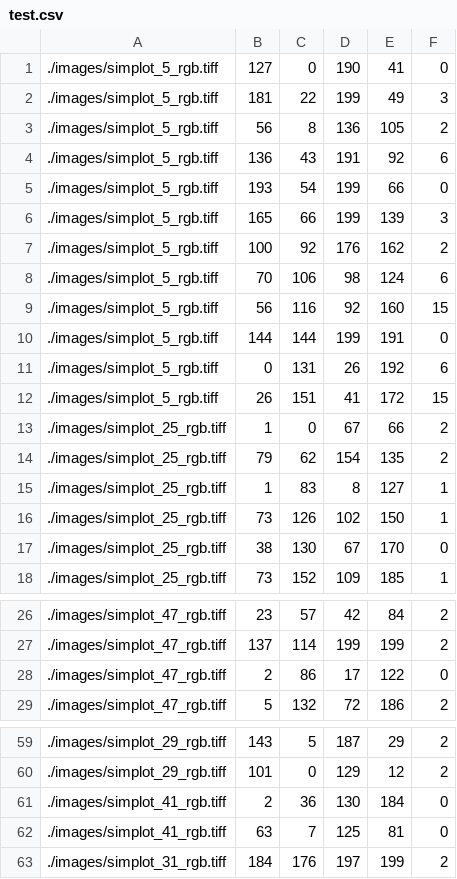
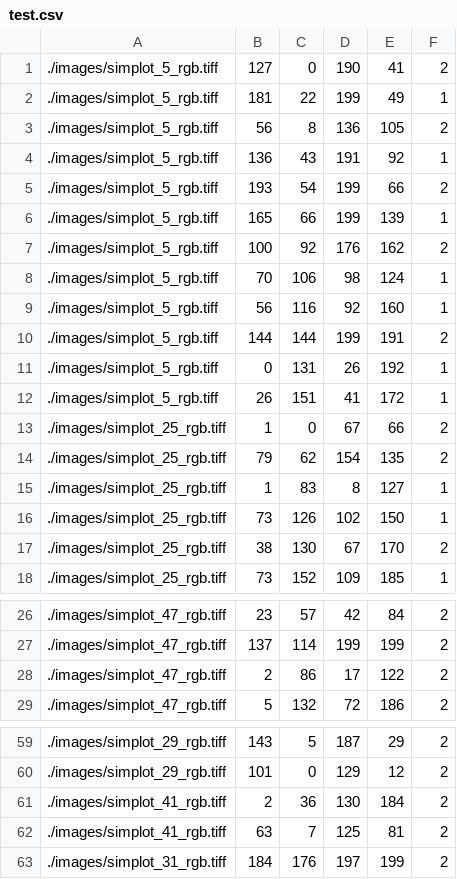
Before and after one commit to NIST-NEON-DSE/deepTEA, a CSV file: dataset/test.csv, drawn as a sheet; only a part is shown, gaps mark what is left out; the diff covers the shown part only.

```diff
--- a/dataset/test.csv
+++ b/dataset/test.csv
@@ -1,13 +1,13 @@
-./images/simplot_5_rgb.tiff,127,0,190,41,0
-./images/simplot_5_rgb.tiff,181,22,199,49,3
+./images/simplot_5_rgb.tiff,127,0,190,41,2
+./images/simplot_5_rgb.tiff,181,22,199,49,1
 ./images/simplot_5_rgb.tiff,56,8,136,105,2
-./images/simplot_5_rgb.tiff,136,43,191,92,6
-./images/simplot_5_rgb.tiff,193,54,199,66,0
-./images/simplot_5_rgb.tiff,165,66,199,139,3
+./images/simplot_5_rgb.tiff,136,43,191,92,1
+./images/simplot_5_rgb.tiff,193,54,199,66,2
+./images/simplot_5_rgb.tiff,165,66,199,139,1
 ./images/simplot_5_rgb.tiff,100,92,176,162,2
-./images/simplot_5_rgb.tiff,70,106,98,124,6
-./images/simplot_5_rgb.tiff,56,116,92,160,15
-./images/simplot_5_rgb.tiff,144,144,199,191,0
-./images/simplot_5_rgb.tiff,0,131,26,192,6
-./images/simplot_5_rgb.tiff,26,151,41,172,15
+./images/simplot_5_rgb.tiff,70,106,98,124,1
+./images/simplot_5_rgb.tiff,56,116,92,160,1
+./images/simplot_5_rgb.tiff,144,144,199,191,2
+./images/simplot_5_rgb.tiff,0,131,26,192,1
+./images/simplot_5_rgb.tiff,26,151,41,172,1
 ./images/simplot_25_rgb.tiff,1,0,67,66,2
@@ -16,3 +16,3 @@
 ./images/simplot_25_rgb.tiff,73,126,102,150,1
-./images/simplot_25_rgb.tiff,38,130,67,170,0
+./images/simplot_25_rgb.tiff,38,130,67,170,2
 ./images/simplot_25_rgb.tiff,73,152,109,185,1
@@ -27,3 +27,3 @@
 ./images/simplot_47_rgb.tiff,137,114,199,199,2
-./images/simplot_47_rgb.tiff,2,86,17,122,0
+./images/simplot_47_rgb.tiff,2,86,17,122,2
 ./images/simplot_47_rgb.tiff,5,132,72,186,2
@@ -60,4 +60,4 @@
 ./images/simplot_29_rgb.tiff,101,0,129,12,2
-./images/simplot_41_rgb.tiff,2,36,130,184,0
-./images/simplot_41_rgb.tiff,63,7,125,81,0
+./images/simplot_41_rgb.tiff,2,36,130,184,2
+./images/simplot_41_rgb.tiff,63,7,125,81,2
 ./images/simplot_31_rgb.tiff,184,176,197,199,2
```
Also changed, not shown: 1 edited cell elsewhere in this file, dataset/train.csv, 1 other file.
